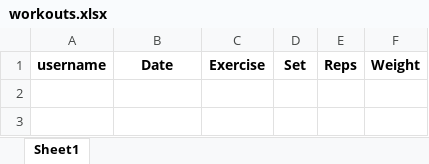
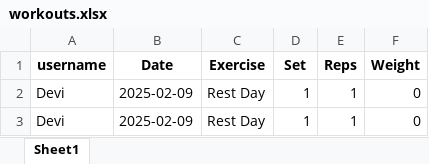
Before and after one commit to dspStudent/GYM_Tracker, an Excel workbook: workouts.xlsx, sheet Sheet1, drawn as a sheet; values as stored, in another font and other column widths than the file's, no borders; the diff names each change by its address in the sheet, - before the commit and + after, or states it on an @@ line.

```diff
--- a/workouts.xlsx (sheet Sheet1)
+++ b/workouts.xlsx (sheet Sheet1)
+row 2: Devi | 2025-02-09 | Rest Day | 1 | 1 | 0
+row 3: Devi | 2025-02-09 | Rest Day | 1 | 1 | 0
```
